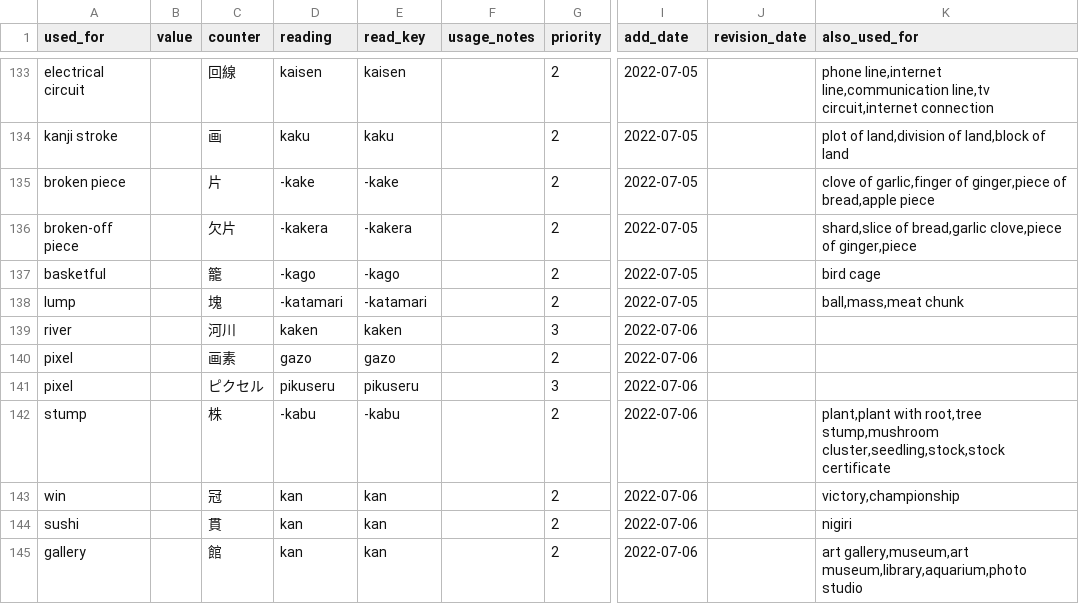
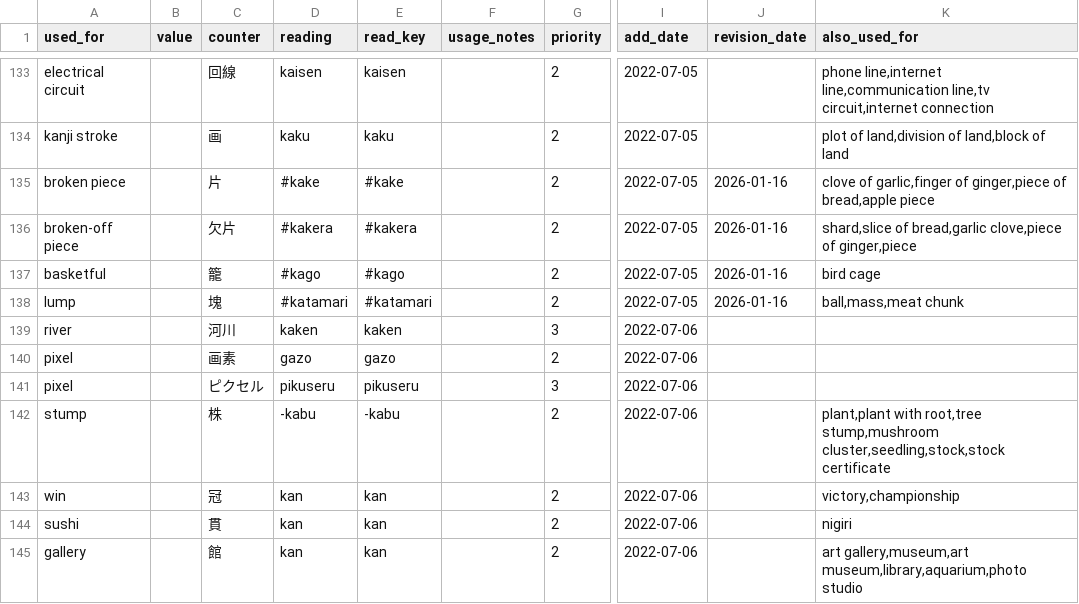
Before and after one commit to kingi89/kazoekata, a CSV file: kazoekata.csv, drawn as a sheet; only a part is shown, gaps mark what is left out; the diff names each change by its address in the sheet, - before the commit and + after, or states it on an @@ line.

Commit message:
add more explicit wago-3 rules

```diff
--- a/kazoekata.csv
+++ b/kazoekata.csv
-D135 (reading): -kake
+D135 (reading): #kake
-E135 (read_key): -kake
+E135 (read_key): #kake
-J135:J138 (revision_date): (empty)
+J135:J138 (revision_date): 2026-01-16
-D136 (reading): -kakera
+D136 (reading): #kakera
-E136 (read_key): -kakera
+E136 (read_key): #kakera
-D137 (reading): -kago
+D137 (reading): #kago
-E137 (read_key): -kago
+E137 (read_key): #kago
-D138 (reading): -katamari
+D138 (reading): #katamari
-E138 (read_key): -katamari
+E138 (read_key): #katamari
```
